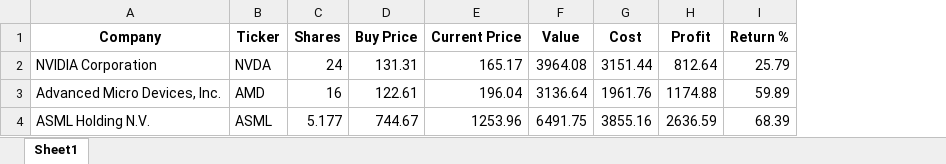
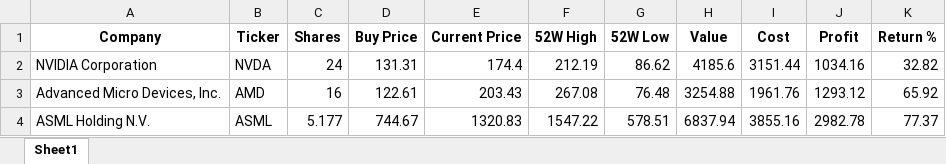
Before and after one commit to ChaTraMue/My-frist-repo, an Excel workbook: portfolio.xlsx, sheet Sheet1, drawn as a sheet; values as stored, in another font and other column widths than the file's, no borders; addresses are those after the commit; the diff names each change by its address in the sheet, - before the commit and + after, or states it on an @@ line.

Commit message:
complete portfolio dashboard - full automation

```diff
--- a/portfolio.xlsx (sheet Sheet1)
+++ b/portfolio.xlsx (sheet Sheet1)
+column F (52W High), rows 2-4: 212.19 | 267.08 | 1547.22
+column G (52W Low), rows 2-4: 86.62 | 76.48 | 578.51
-E2 (Current Price): 165.17
+E2 (Current Price): 174.4
-H2 (Value): 3964.08
+H2 (Value): 4185.6
-J2 (Profit): 812.64
+J2 (Profit): 1034.16
-K2 (Return %): 25.79
+K2 (Return %): 32.82
-E3 (Current Price): 196.04
+E3 (Current Price): 203.43
-H3 (Value): 3136.64
+H3 (Value): 3254.88
-J3 (Profit): 1174.88
+J3 (Profit): 1293.12
-K3 (Return %): 59.89
+K3 (Return %): 65.92
-E4 (Current Price): 1253.96
+E4 (Current Price): 1320.83
-H4 (Value): 6491.75
+H4 (Value): 6837.94
-J4 (Profit): 2636.59
+J4 (Profit): 2982.78
-K4 (Return %): 68.39
+K4 (Return %): 77.37
```
Also changed, not shown: 6 other files.
